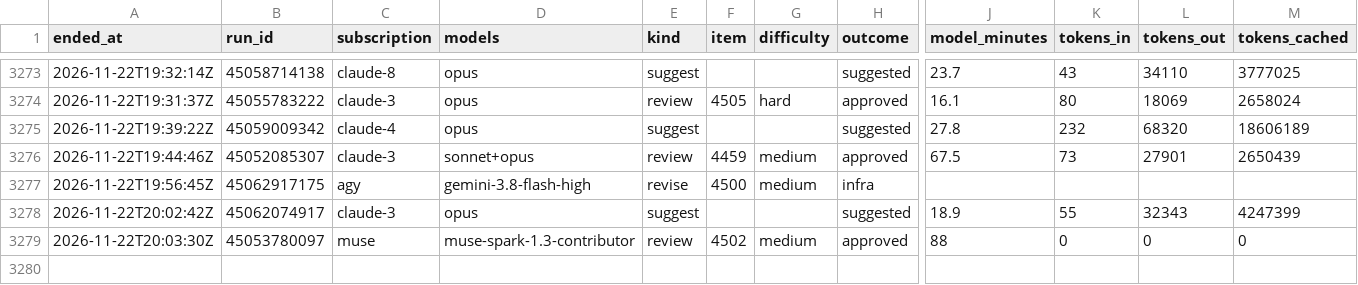
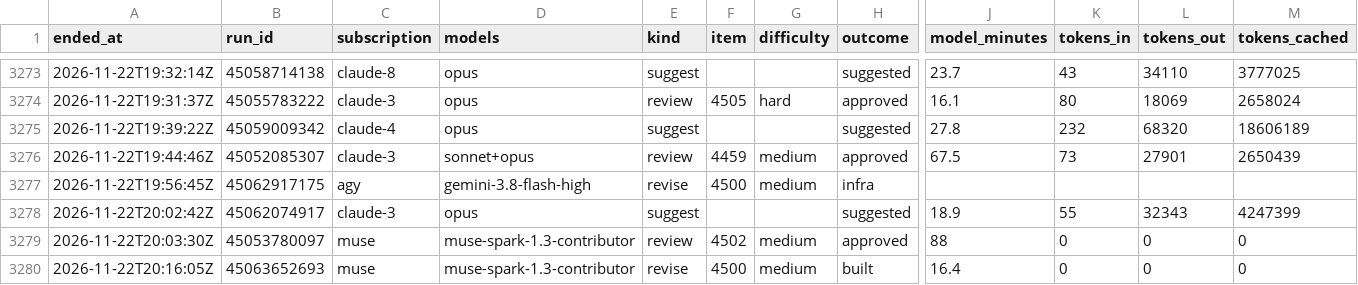
Before and after one commit to Jlore-Studios/JackiOh, a CSV file: usage/runs-2026-11.csv, drawn as a sheet; only a part is shown, gaps mark what is left out; rows hold the shown columns only; the diff names each change by its address in the sheet, - before the commit and + after, or states it on an @@ line.

```diff
--- a/usage/runs-2026-11.csv
+++ b/usage/runs-2026-11.csv
+row 3280: 2026-11-22T20:16:05Z | 45063652693 | muse | muse-spark-1.3-contributor | revise | 4500 | medium | built | 16.4 | 0 | 0 | 0
```
Also changed, not shown: usage/pools-2026-11.csv, usage/sessions-2026-11.csv, 2 other files.
